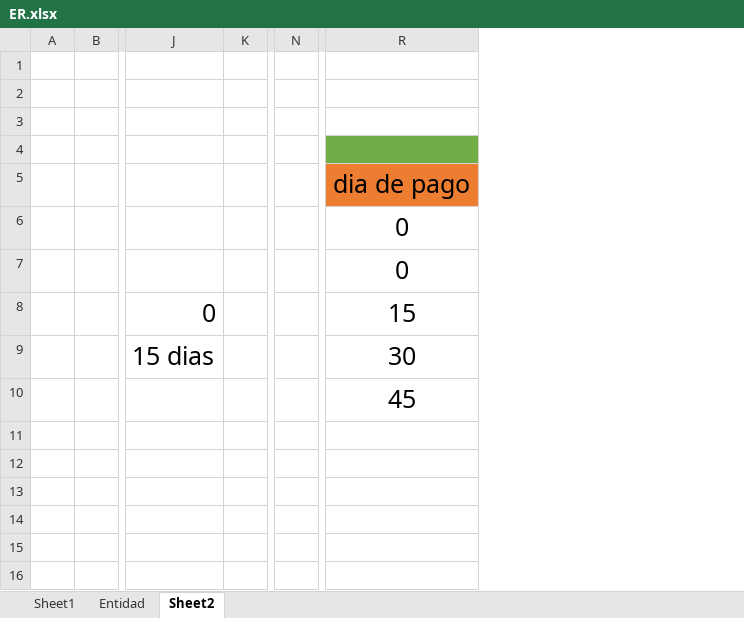
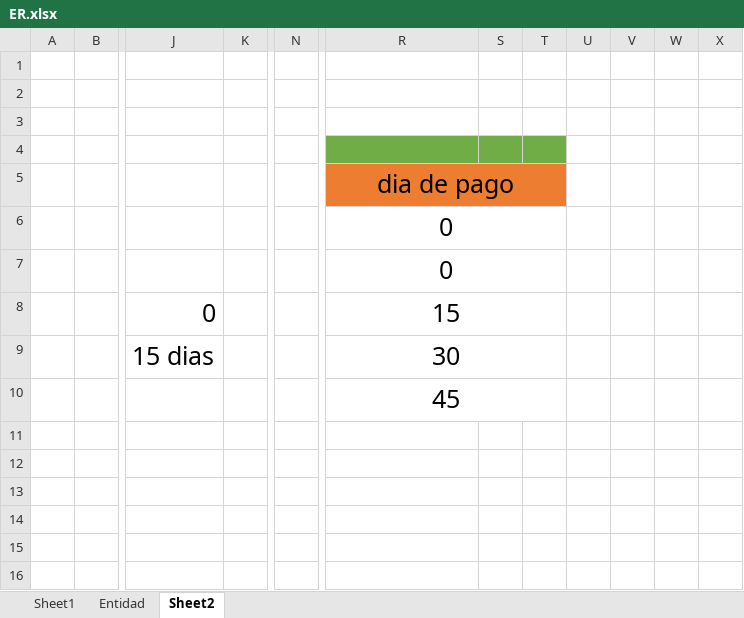
Before and after one commit to rsca7213/SBD1-Perfumeria, an Excel workbook: ER.xlsx, sheet Sheet2, drawn as a sheet; only a part is shown, gaps mark what is left out; values as stored, in another font and other column widths than the file's, no borders; removed rows and columns are numbered as before the commit, all else as after; the diff covers the shown part only; the diff names each change by its address in the sheet, - before the commit and + after, or states it on an @@ line.

```diff
--- a/ER.xlsx (sheet Sheet2)
+++ b/ER.xlsx (sheet Sheet2)
-column K, empty
+column K, empty
-column N, empty
+column N, empty
+column S, empty
+column T, empty
+column U, empty
+column V, empty
+column W, empty
+column X, empty
+R5:T5 merged
+R6:T6 merged
+R7:T7 merged
+R8:T8 merged
+R9:T9 merged
+R10:T10 merged
```
Also changed, not shown: 29 added rows elsewhere in this sheet, sheet Entidad, 4 other files.
